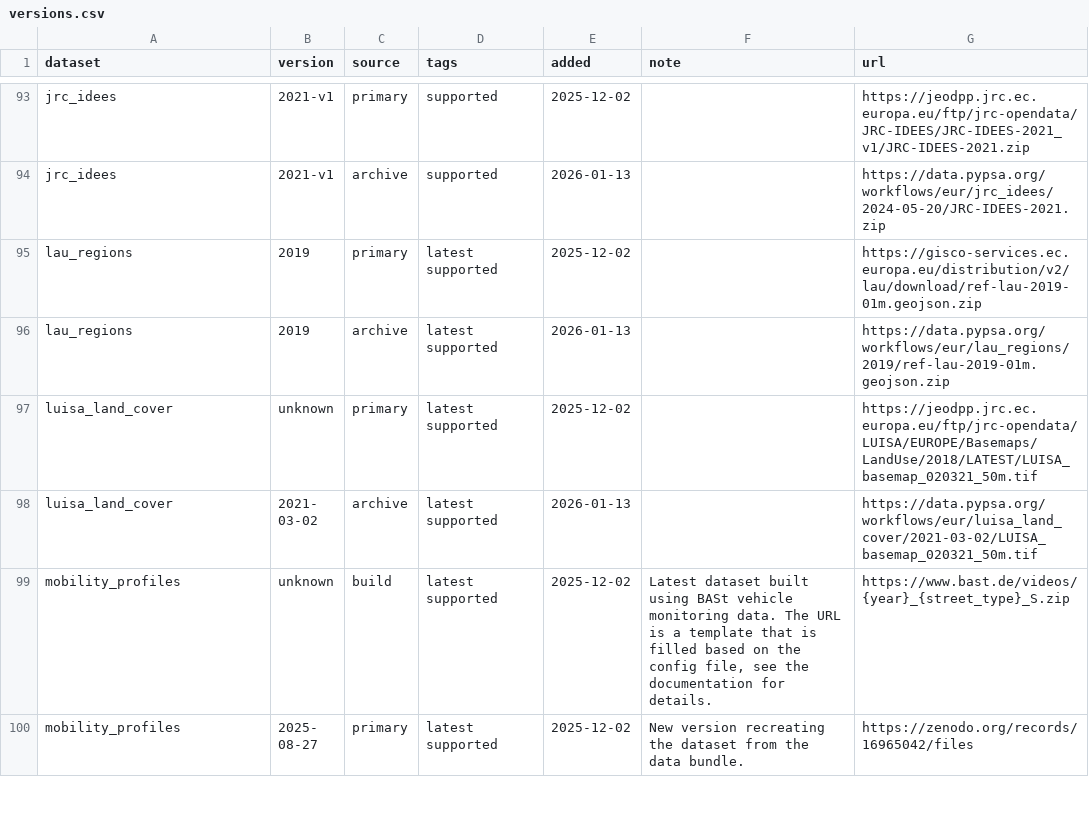
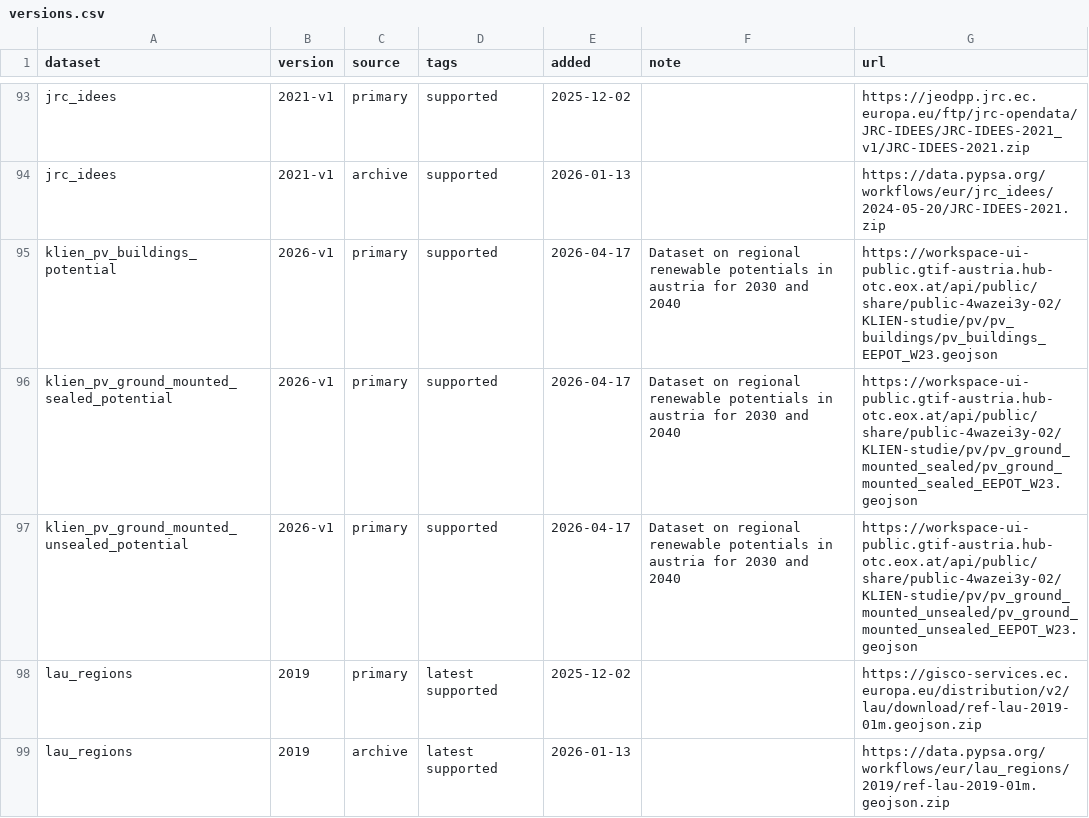
Before and after one commit to AGGM-AG/pypsa-at, a CSV file: data/versions.csv, drawn as a sheet; only a part is shown, gaps mark what is left out; the shorter side is filled out with more unchanged rows.

Commit message:
feat: add KLIEN PV potentials for Austria (#95)
* feat: add KLIEN PV potentials for Austria

```diff
--- a/data/versions.csv
+++ b/data/versions.csv
@@ -94,2 +94,5 @@ jrc_idees,2021-v1,primary,supported,2025-12-02,,https://jeodpp.jrc.ec.europa.eu/
 jrc_idees,2021-v1,archive,supported,2026-01-13,,https://data.pypsa.org/workflows/eur/jrc_idees/2024-05-20/JRC-IDEES-2021.zip
+klien_pv_buildings_potential,2026-v1,primary,supported,2026-04-17,Dataset on regional renewable potentials in austria for 2030 and 2040,https://workspace-ui-public.gtif-austria.hub-otc.eox.at/api/public/share/public-4wazei3y-02/KLIEN-studie/pv/pv_buildings/pv_buildings_EEPOT_W23.geojson
+klien_pv_ground_mounted_sealed_potential,2026-v1,primary,supported,2026-04-17,Dataset on regional renewable potentials in austria for 2030 and 2040,https://workspace-ui-public.gtif-austria.hub-otc.eox.at/api/public/share/public-4wazei3y-02/KLIEN-studie/pv/pv_ground_mounted_sealed/pv_ground_mounted_sealed_EEPOT_W23.geojson
+klien_pv_ground_mounted_unsealed_potential,2026-v1,primary,supported,2026-04-17,Dataset on regional renewable potentials in austria for 2030 and 2040,https://workspace-ui-public.gtif-austria.hub-otc.eox.at/api/public/share/public-4wazei3y-02/KLIEN-studie/pv/pv_ground_mounted_unsealed/pv_ground_mounted_unsealed_EEPOT_W23.geojson
 lau_regions,2019,primary,latest supported,2025-12-02,,https://gisco-services.ec.europa.eu/distribution/v2/lau/download/ref-lau-2019-01m.geojson.zip
```
Also changed, not shown: 16 other files.
